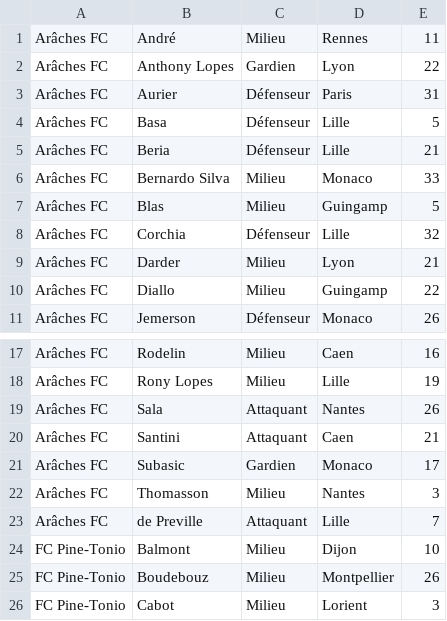
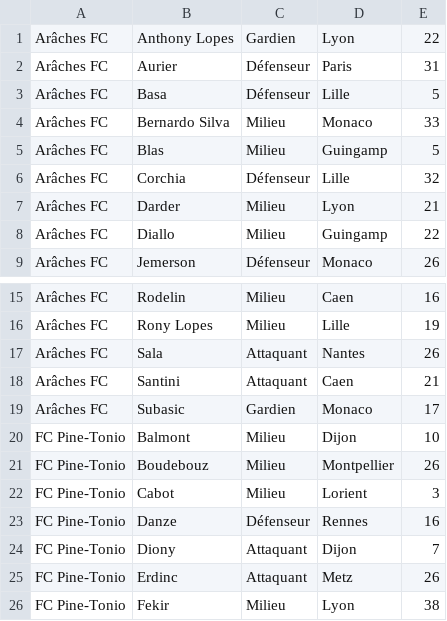
Before and after one commit to hdurix/mpg, a CSV file: mpg-fr.csv, drawn as a sheet; only a part is shown, gaps mark what is left out; the shorter side is filled out with more unchanged rows.

Commit message:
automatical commit

```diff
--- a/mpg-fr.csv
+++ b/mpg-fr.csv
@@ -1,2 +1 @@
-Arâches FC;André;Milieu;Rennes;11
 Arâches FC;Anthony Lopes;Gardien;Lyon;22
@@ -4,3 +3,2 @@ Arâches FC;Aurier;Défenseur;Paris;31
 Arâches FC;Basa;Défenseur;Lille;5
-Arâches FC;Beria;Défenseur;Lille;21
 Arâches FC;Bernardo Silva;Milieu;Monaco;33
@@ -21,4 +19,2 @@ Arâches FC;Santini;Attaquant;Caen;21
 Arâches FC;Subasic;Gardien;Monaco;17
-Arâches FC;Thomasson;Milieu;Nantes;3
-Arâches FC;de Preville;Attaquant;Lille;7
 FC Pine-Tonio;Balmont;Milieu;Dijon;10
```
